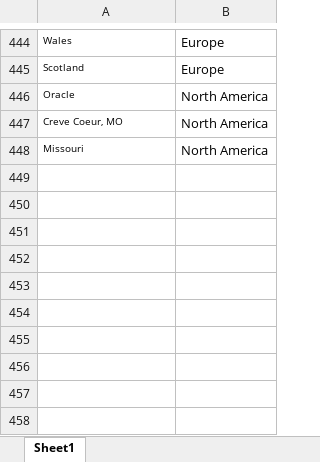
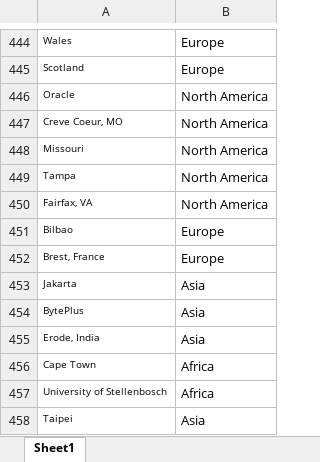
Before and after one commit to admacpherson/Continuous-Word-Cloud, an Excel workbook: Readership Reports/Word List.xlsx, sheet Sheet1, drawn as a sheet; only a part is shown, gaps mark what is left out; values as stored, in another font and other column widths than the file's, no borders; the diff names each change by its address in the sheet, - before the commit and + after, or states it on an @@ line.

Commit message:
Add readership

```diff
--- a/Readership Reports/Word List.xlsx (sheet Sheet1)
+++ b/Readership Reports/Word List.xlsx (sheet Sheet1)
+row 449: Tampa | North America
+row 450: Fairfax, VA | North America
+row 451: Bilbao | Europe
+row 452: Brest, France | Europe
+row 453: Jakarta | Asia
+row 454: BytePlus | Asia
+row 455: Erode, India | Asia
+row 456: Cape Town | Africa
+row 457: University of Stellenbosch | Africa
+row 458: Taipei | Asia
```
Also changed, not shown: 1 other file.
